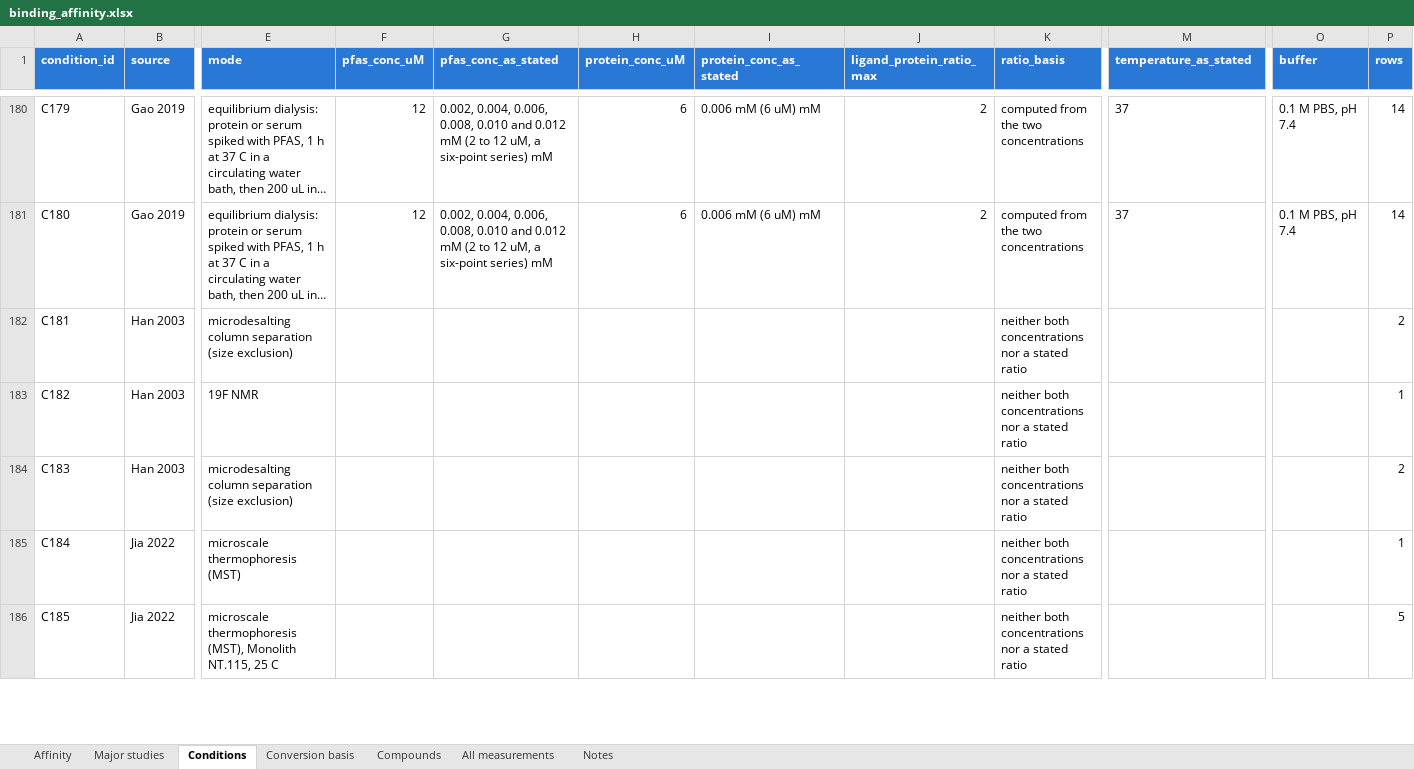
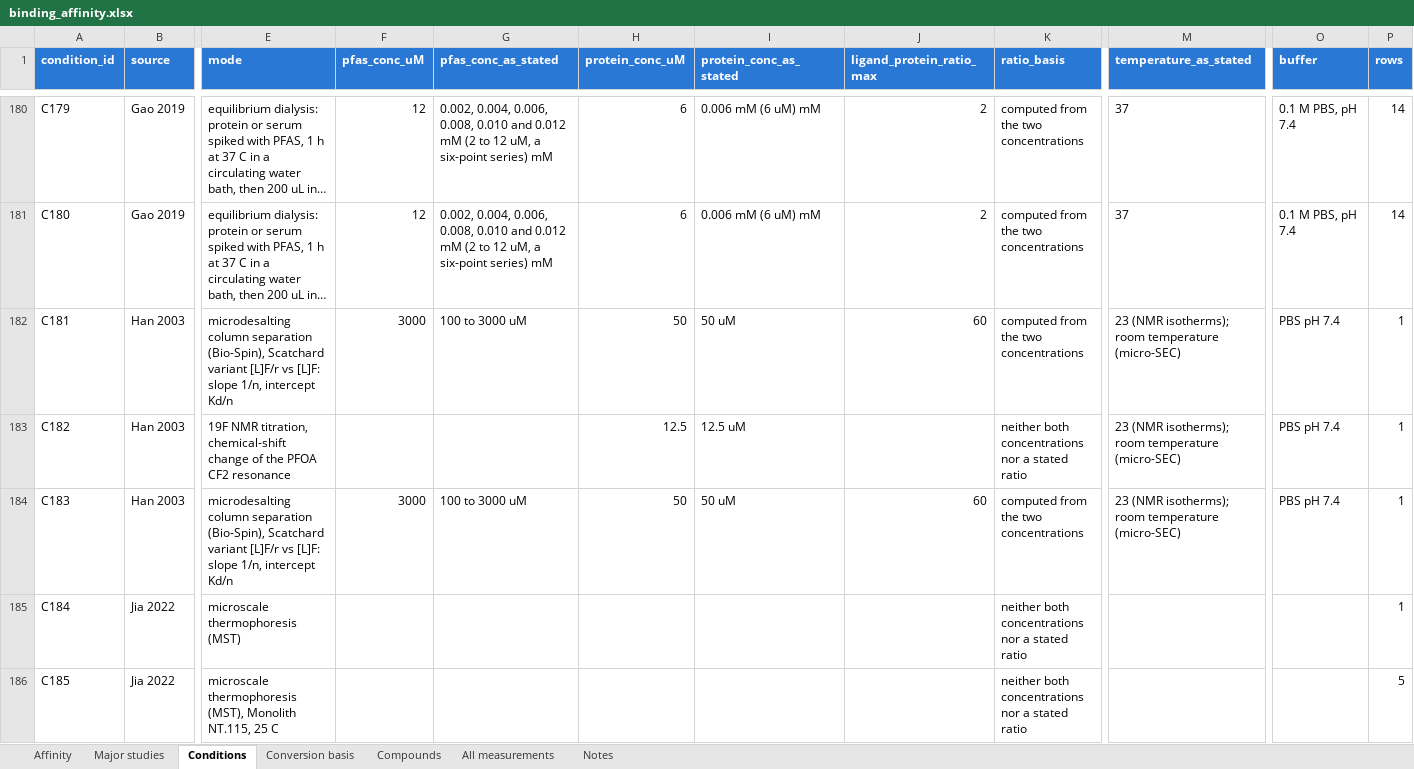
Before and after one commit to sdey17/pfas_tk, an Excel workbook: tk_review/db/binding_affinity.xlsx, sheet Conditions, drawn as a sheet; only a part is shown, gaps mark what is left out; long unchanged cells end in …; values as stored, in another font and other column widths than the file's, no borders; the diff names each change by its address in the sheet, - before the commit and + after, or states it on an @@ line.

```diff
--- a/tk_review/db/binding_affinity.xlsx (sheet Conditions)
+++ b/tk_review/db/binding_affinity.xlsx (sheet Conditions)
-E182 (mode): …column separation (size exclusion)
+E182 (mode): …column separation (Bio-Spin), Scatchard variant [L]F/r vs [L]F: slope 1/n, intercept Kd/n
-F182 (pfas_conc_uM): (empty)
+F182 (pfas_conc_uM): 3000
-G182 (pfas_conc_as_stated): (empty)
+G182 (pfas_conc_as_stated): 100 to 3000 uM
-H182 (protein_conc_uM): (empty)
+H182 (protein_conc_uM): 50
-I182 (protein_conc_as_stated): (empty)
+I182 (protein_conc_as_stated): 50 uM
-J182 (ligand_protein_ratio_max): (empty)
+J182 (ligand_protein_ratio_max): 60
-K182 (ratio_basis): neither both concentrations nor a stated ratio
+K182 (ratio_basis): computed from the two concentrations
-M182:M184 (temperature_as_stated): (empty)
+M182:M184 (temperature_as_stated): 23 (NMR isotherms); room temperature (micro-SEC)
-O182:O184 (buffer): (empty)
+O182:O184 (buffer): PBS pH 7.4
-P182 (rows): 2
+P182 (rows): 1
-E183 (mode): 19F NMR
+E183 (mode): 19F NMR titration, chemical-shift change of the PFOA CF2 resonance
-H183 (protein_conc_uM): (empty)
+H183 (protein_conc_uM): 12.5
-I183 (protein_conc_as_stated): (empty)
+I183 (protein_conc_as_stated): 12.5 uM
-E184 (mode): …column separation (size exclusion)
+E184 (mode): …column separation (Bio-Spin), Scatchard variant [L]F/r vs [L]F: slope 1/n, intercept Kd/n
-F184 (pfas_conc_uM): (empty)
+F184 (pfas_conc_uM): 3000
-G184 (pfas_conc_as_stated): (empty)
+G184 (pfas_conc_as_stated): 100 to 3000 uM
-H184 (protein_conc_uM): (empty)
+H184 (protein_conc_uM): 50
-I184 (protein_conc_as_stated): (empty)
+I184 (protein_conc_as_stated): 50 uM
-J184 (ligand_protein_ratio_max): (empty)
+J184 (ligand_protein_ratio_max): 60
-K184 (ratio_basis): neither both concentrations nor a stated ratio
+K184 (ratio_basis): computed from the two concentrations
-P184 (rows): 2
+P184 (rows): 1
```
Also changed, not shown: sheet Major studies, sheet All measurements, sheet Affinity, sheet Conversion basis, sheet Compounds, tk_review/db/albumin_logK_shareable.xlsx, tk_review/db/albumin_logK_with_conc.xlsx, 5 other files.
